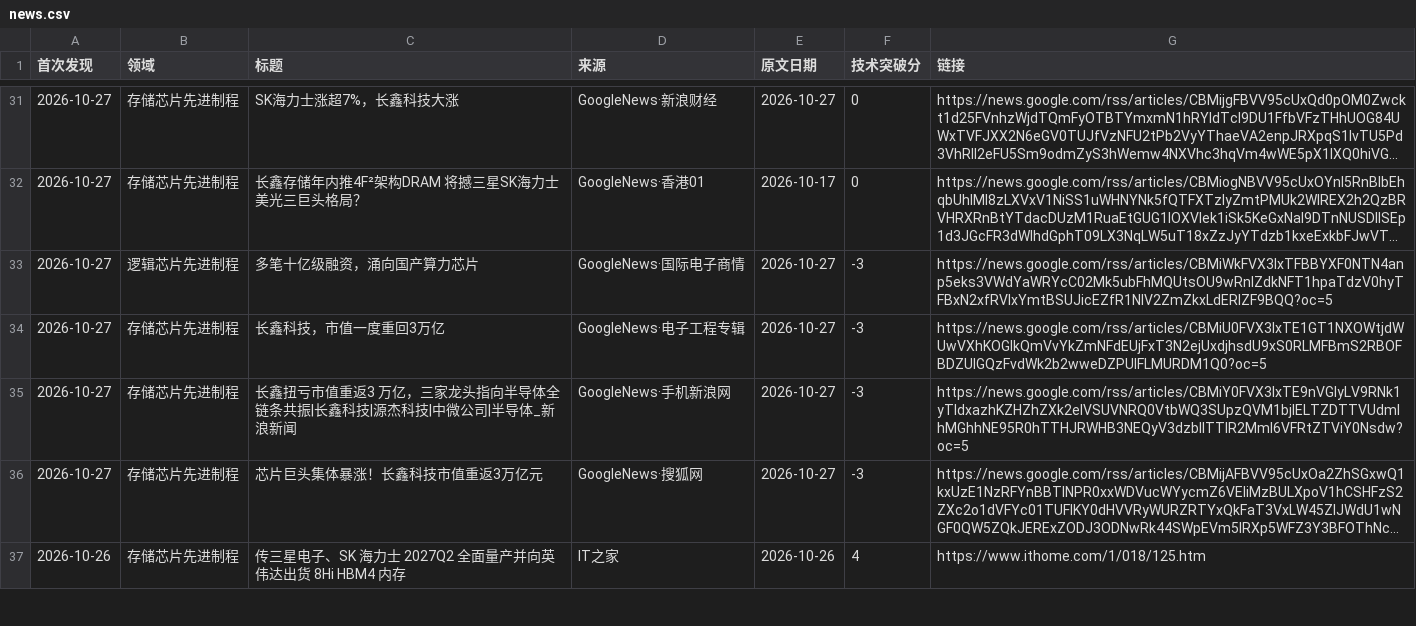
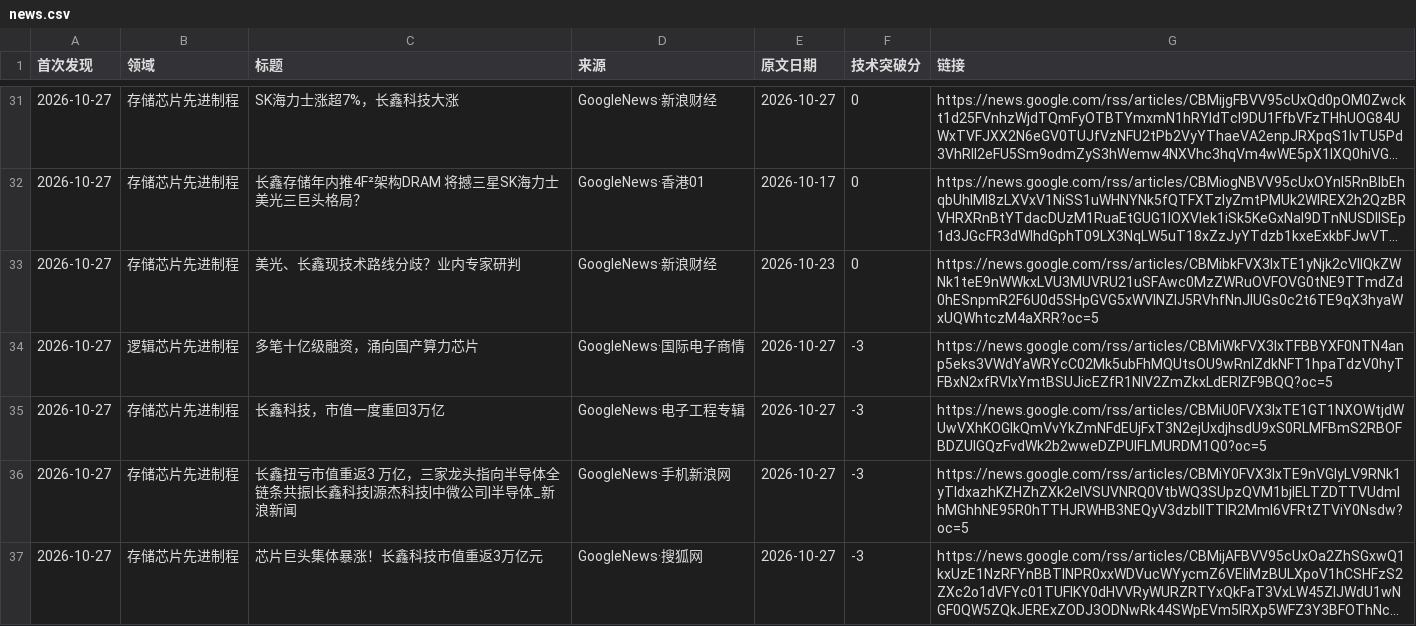
Before and after one commit to fenggg1988/china-semi-tracker, a CSV file: data/news.csv, drawn as a sheet; only a part is shown, gaps mark what is left out; the shorter side is filled out with more unchanged rows; long unchanged cells end in …; the diff names each change by its address in the sheet, - before the commit and + after, or states it on an @@ line.

```diff
--- a/data/news.csv
+++ b/data/news.csv
+row 33: 2026-10-27 | 存储芯片先进制程 | 美光、长鑫现技术路线分歧？业内专家研判 | GoogleNews·新浪财经 | 2026-10-23 | 0 | https://news.google.com/rss/articles/CBMibkFVX3lxTE1yNjk2cVllQkZWNk1teE9nWWkxLVU3MUVRU21uSFAwc0MzZWRuOVFOVG0tNE9TTmdZd0hESnpmR2F6U0d5SHpGVG5xWVlNZlJ5RVhfNnJIUGs0c2t6TE9qX3hyaWxUQWhtczM4aXRR?oc=5
```
Also changed, not shown: 2 other files.
